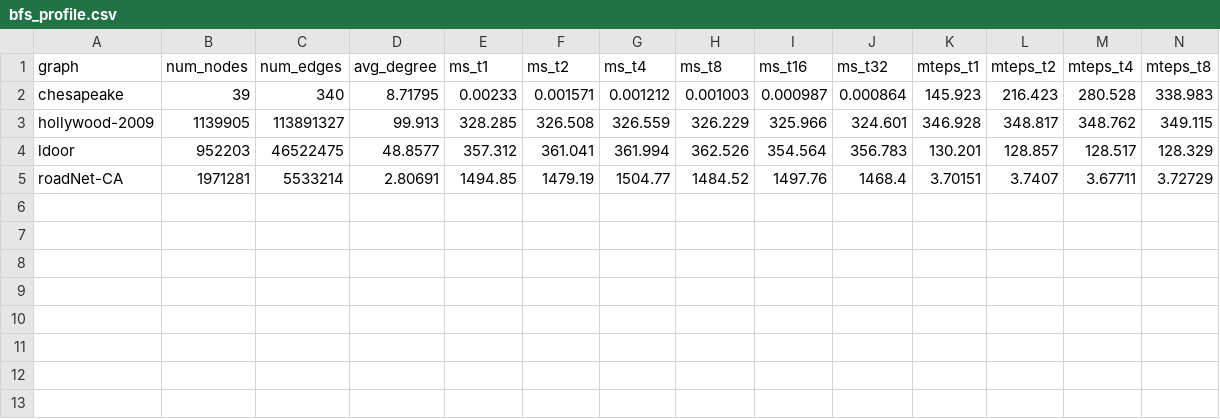
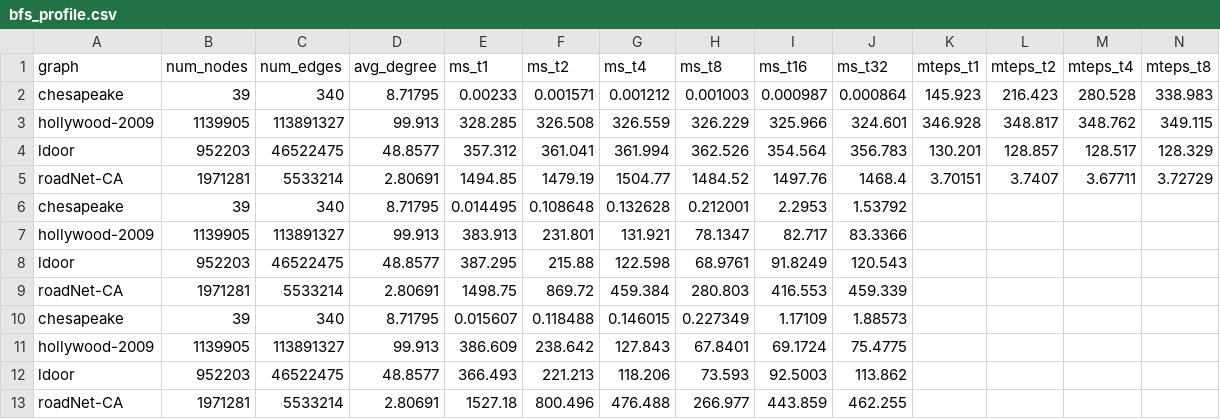
Before and after one commit to eshan272024S/openDwarfCapstone, a CSV file: openmp/graph-traversal/output/bfs_profile.csv, drawn as a sheet; only a part is shown; rows hold the shown columns only; the diff names each change by its address in the sheet, - before the commit and + after, or states it on an @@ line.

```diff
--- a/openmp/graph-traversal/output/bfs_profile.csv
+++ b/openmp/graph-traversal/output/bfs_profile.csv
+row 6: chesapeake | 39 | 340 | 8.71795 | 0.014495 | 0.108648 | 0.132628 | 0.212001 | 2.2953 | 1.53792
+row 7: hollywood-2009 | 1139905 | 113891327 | 99.913 | 383.913 | 231.801 | 131.921 | 78.1347 | 82.717 | 83.3366
+row 8: ldoor | 952203 | 46522475 | 48.8577 | 387.295 | 215.88 | 122.598 | 68.9761 | 91.8249 | 120.543
+row 9: roadNet-CA | 1971281 | 5533214 | 2.80691 | 1498.75 | 869.72 | 459.384 | 280.803 | 416.553 | 459.339
+row 10: chesapeake | 39 | 340 | 8.71795 | 0.015607 | 0.118488 | 0.146015 | 0.227349 | 1.17109 | 1.88573
+row 11: hollywood-2009 | 1139905 | 113891327 | 99.913 | 386.609 | 238.642 | 127.843 | 67.8401 | 69.1724 | 75.4775
+row 12: ldoor | 952203 | 46522475 | 48.8577 | 366.493 | 221.213 | 118.206 | 73.593 | 92.5003 | 113.862
+row 13: roadNet-CA | 1971281 | 5533214 | 2.80691 | 1527.18 | 800.496 | 476.488 | 266.977 | 443.859 | 462.255
```
Also changed, not shown: 13 other files.
